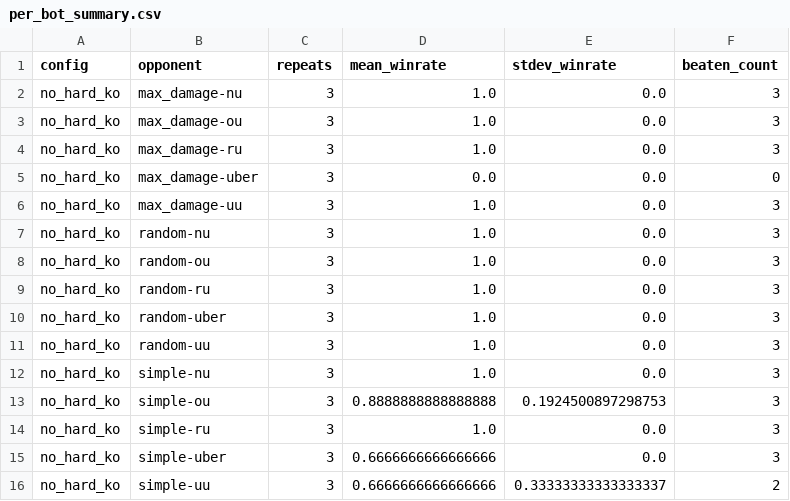
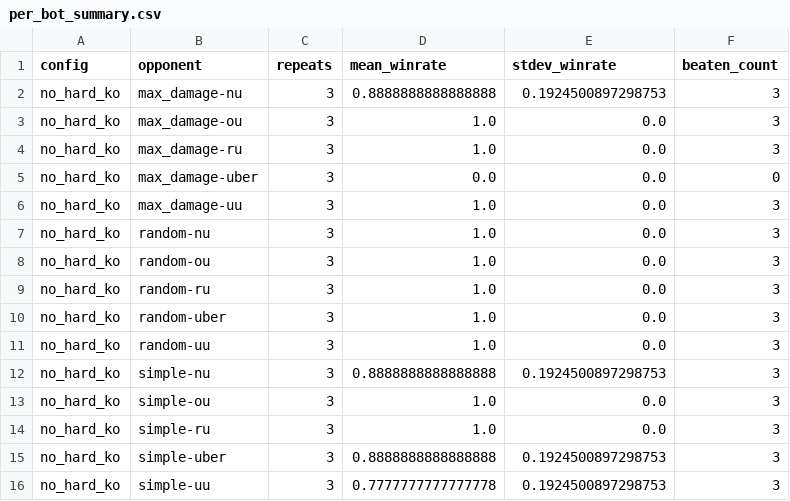
Before and after one commit to JoeyChen-exploration/showdown_agent, a CSV file: analysis/results/no_hard_ko/per_bot_summary.csv, drawn as a sheet.

```diff
--- a/analysis/results/no_hard_ko/per_bot_summary.csv
+++ b/analysis/results/no_hard_ko/per_bot_summary.csv
@@ -1,3 +1,3 @@
 config,opponent,repeats,mean_winrate,stdev_winrate,beaten_count
-no_hard_ko,max_damage-nu,3,1.0,0.0,3
+no_hard_ko,max_damage-nu,3,0.8888888888888888,0.1924500897298753,3
 no_hard_ko,max_damage-ou,3,1.0,0.0,3
@@ -11,6 +11,6 @@ no_hard_ko,random-uber,3,1.0,0.0,3
 no_hard_ko,random-uu,3,1.0,0.0,3
-no_hard_ko,simple-nu,3,1.0,0.0,3
-no_hard_ko,simple-ou,3,0.8888888888888888,0.1924500897298753,3
+no_hard_ko,simple-nu,3,0.8888888888888888,0.1924500897298753,3
+no_hard_ko,simple-ou,3,1.0,0.0,3
 no_hard_ko,simple-ru,3,1.0,0.0,3
-no_hard_ko,simple-uber,3,0.6666666666666666,0.0,3
-no_hard_ko,simple-uu,3,0.6666666666666666,0.33333333333333337,2
+no_hard_ko,simple-uber,3,0.8888888888888888,0.1924500897298753,3
+no_hard_ko,simple-uu,3,0.7777777777777778,0.1924500897298753,3
```
Also changed, not shown: analysis/results/no_opening_script/per_bot_summary.csv, analysis/results/setup_weight_15/events.csv, 31 other files.
